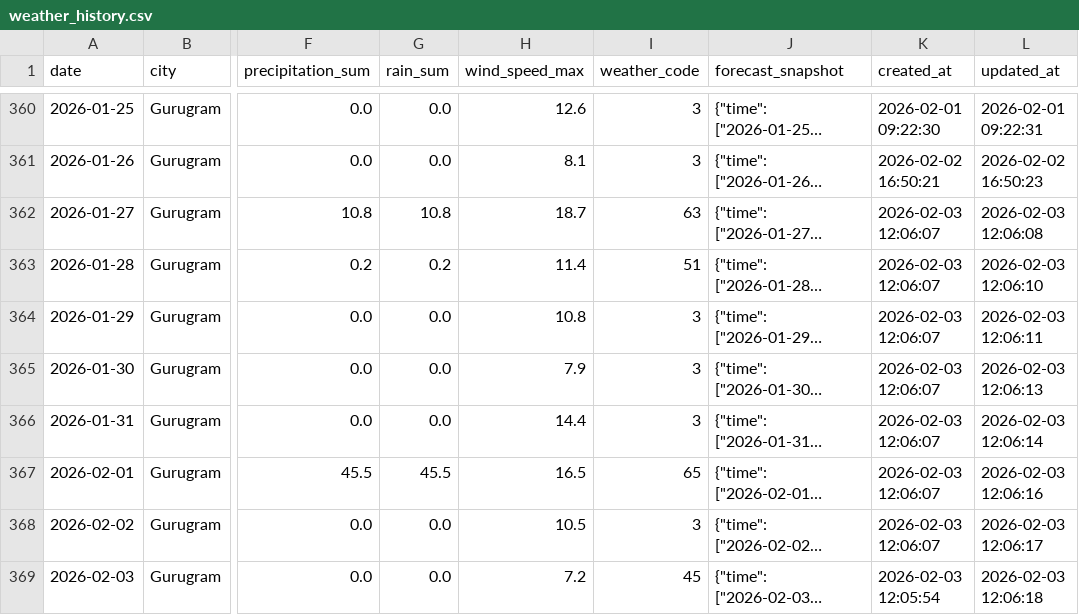
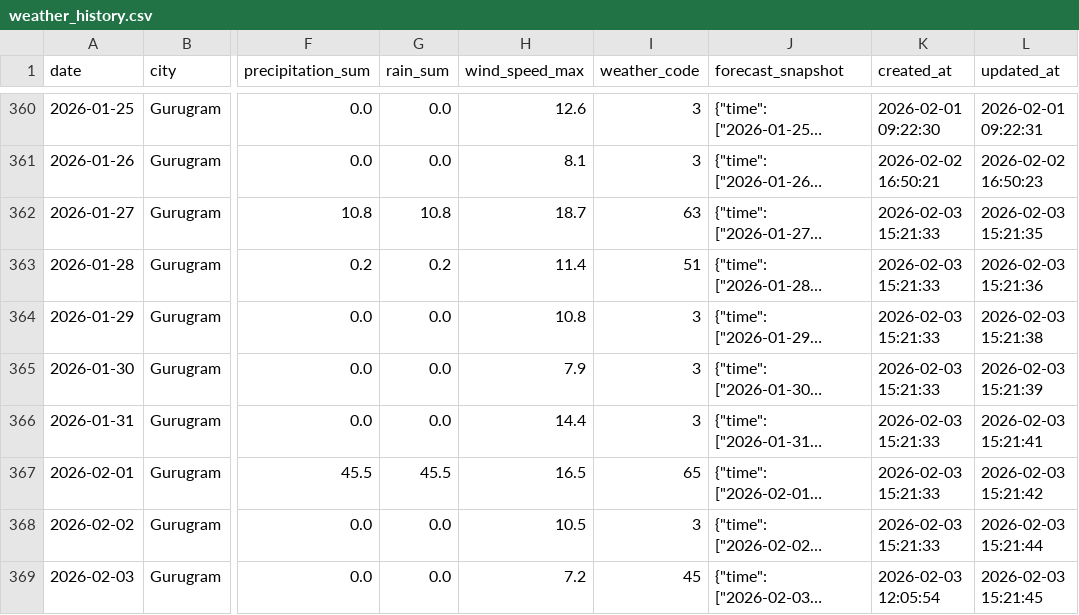
Before and after one commit to kshitij1489/dn_analytics, a CSV file: data/weather_history.csv, drawn as a sheet; only a part is shown, gaps mark what is left out; long unchanged cells end in …; the diff names each change by its address in the sheet, - before the commit and + after, or states it on an @@ line.

```diff
--- a/data/weather_history.csv
+++ b/data/weather_history.csv
-K362:K368 (created_at): 2026-02-03 12:06:07
+K362:K368 (created_at): 2026-02-03 15:21:33
-L362 (updated_at): 2026-02-03 12:06:08
+L362 (updated_at): 2026-02-03 15:21:35
-L363 (updated_at): 2026-02-03 12:06:10
+L363 (updated_at): 2026-02-03 15:21:36
-L364 (updated_at): 2026-02-03 12:06:11
+L364 (updated_at): 2026-02-03 15:21:38
-L365 (updated_at): 2026-02-03 12:06:13
+L365 (updated_at): 2026-02-03 15:21:39
-L366 (updated_at): 2026-02-03 12:06:14
+L366 (updated_at): 2026-02-03 15:21:41
-L367 (updated_at): 2026-02-03 12:06:16
+L367 (updated_at): 2026-02-03 15:21:42
-L368 (updated_at): 2026-02-03 12:06:17
+L368 (updated_at): 2026-02-03 15:21:44
-L369 (updated_at): 2026-02-03 12:06:18
+L369 (updated_at): 2026-02-03 15:21:45
```
Also changed, not shown: 13 other files.
